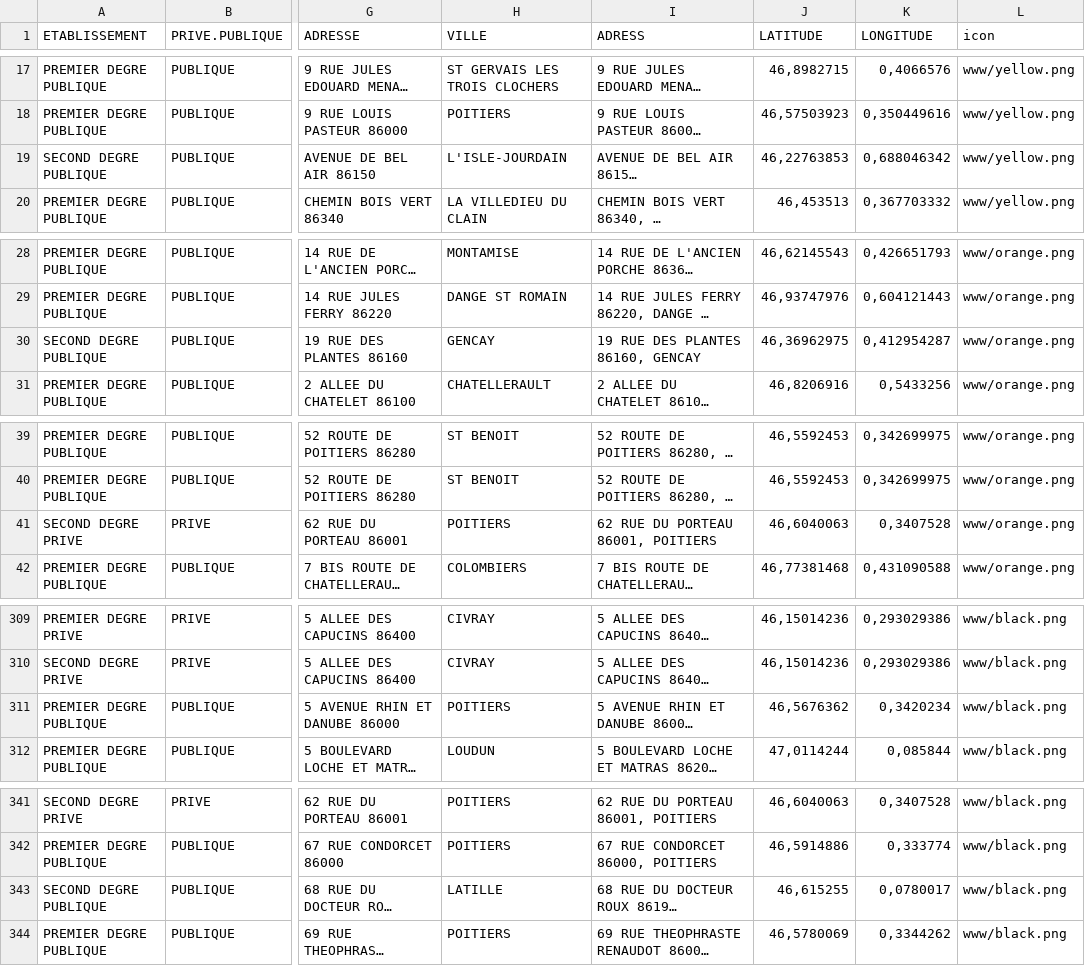
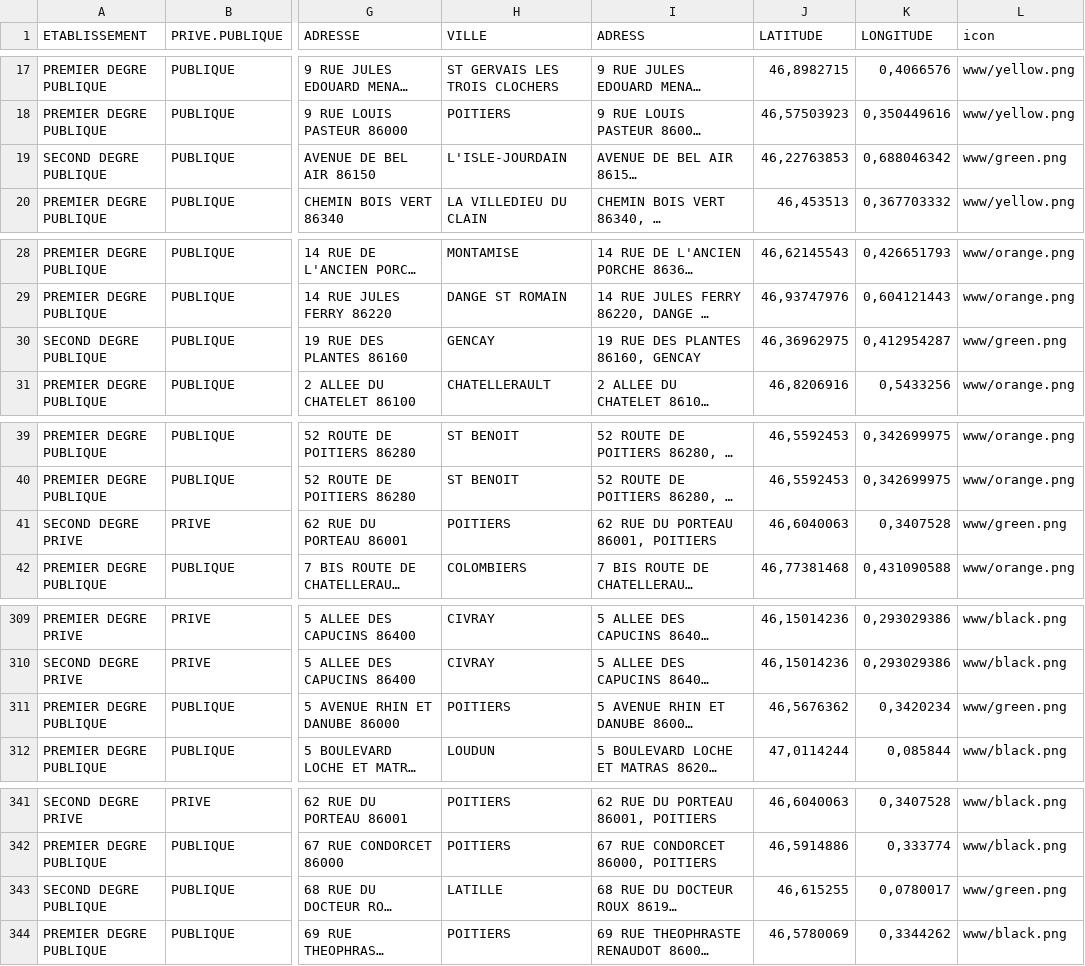
Before and after one commit to orKsGP/TNE, a CSV file: table_encours.csv, drawn as a sheet; only a part is shown, gaps mark what is left out; long unchanged cells end in …; the diff covers the shown part only; the diff names each change by its address in the sheet, - before the commit and + after, or states it on an @@ line.

Commit message:
Update table_encours.csv
Mise à jour 07/11/25

```diff
--- a/table_encours.csv
+++ b/table_encours.csv
-L19 (icon): www/yellow.png
+L19 (icon): www/green.png
-L30 (icon): www/orange.png
+L30 (icon): www/green.png
-L41 (icon): www/orange.png
+L41 (icon): www/green.png
-L311 (icon): www/black.png
+L311 (icon): www/green.png
-L343 (icon): www/black.png
+L343 (icon): www/green.png
```
Also changed, not shown: 1 edited cell elsewhere in this file.
